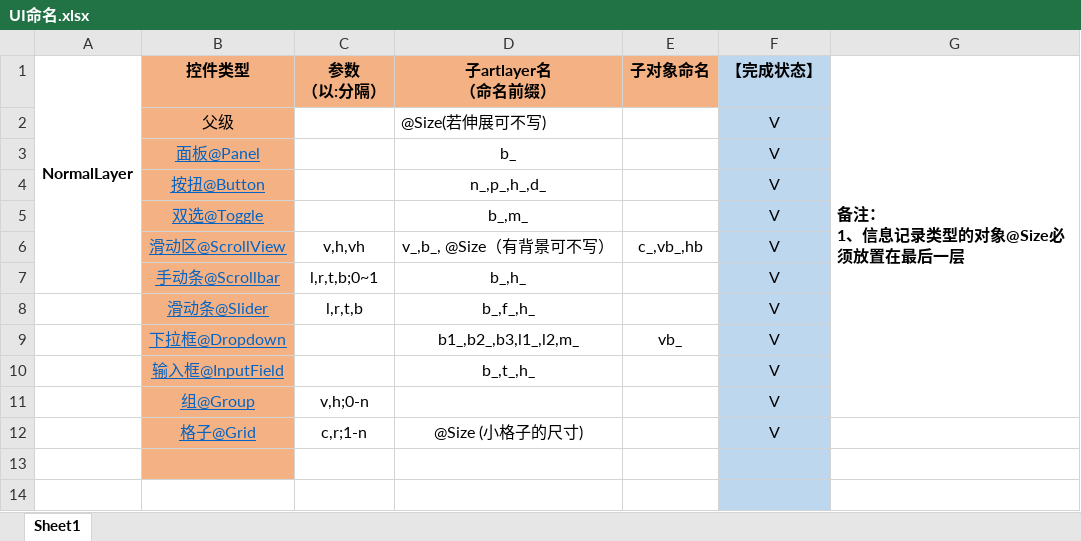
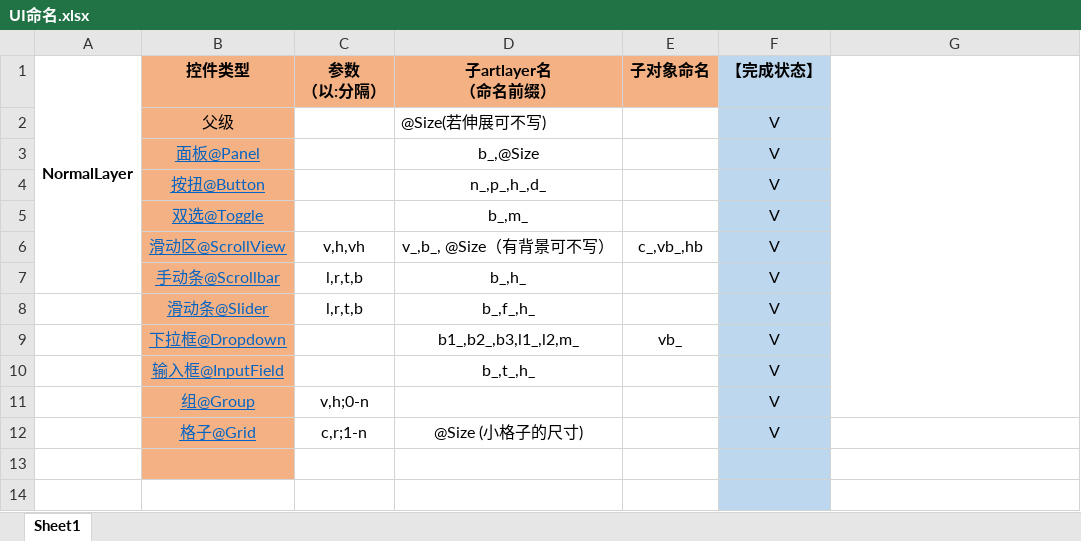
Before and after one commit to zouhunter/unity-psd-ugui, an Excel workbook: UI命名.xlsx, sheet Sheet1, drawn as a sheet; only a part is shown; values as stored, in another font and other column widths than the file's, no borders; ↵ is a line break in a cell; the diff names each change by its address in the sheet, - before the commit and + after, or states it on an @@ line.

```diff
--- a/UI命名.xlsx (sheet Sheet1)
+++ b/UI命名.xlsx (sheet Sheet1)
-G1: 备注： ↵ 1、信息记录类型的对象@Size必须放置在最后一层
+G1: (empty)
-D3 (子artlayer名 （命名前缀）): b_
+D3 (子artlayer名 （命名前缀）): b_,@Size
-C7 (参数 （以:分隔）): l,r,t,b;0~1
+C7 (参数 （以:分隔）): l,r,t,b
```
Also changed, not shown: 2 other files.
